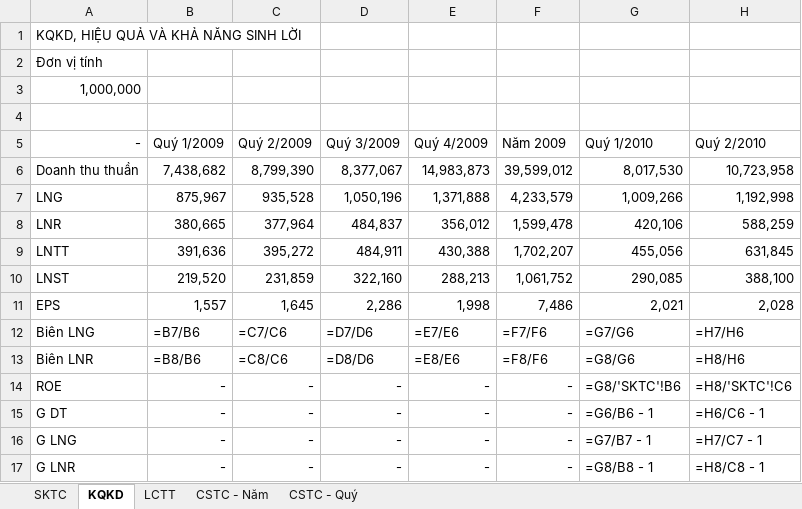
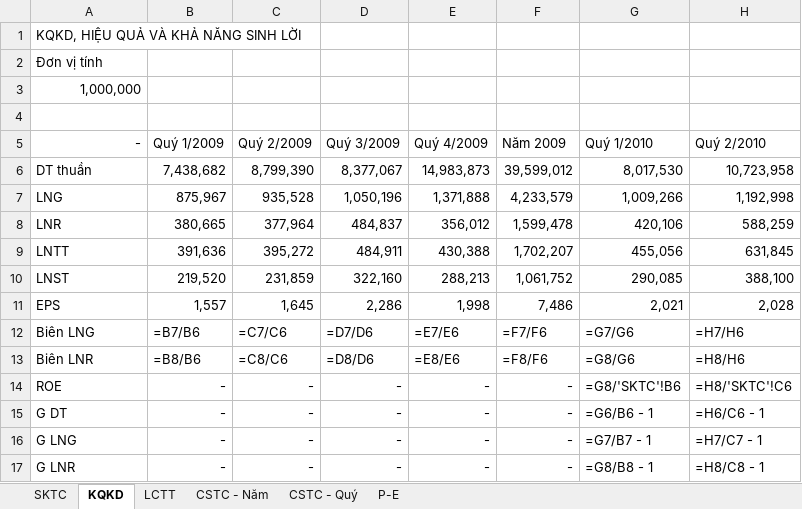
Before and after one commit to chungbkhn/stockvn, an Excel workbook: report/PTBCTC-FPT.xlsx, sheet KQKD, drawn as a sheet; only a part is shown; values as stored, in another font and other column widths than the file's, no borders; formulas without a stored value are shown as written; the diff names each change by its address in the sheet, - before the commit and + after, or states it on an @@ line.

```diff
--- a/report/PTBCTC-FPT.xlsx (sheet KQKD)
+++ b/report/PTBCTC-FPT.xlsx (sheet KQKD)
+sheet tab: P-E
-A6 (-): Doanh thu thuần
+A6 (-): DT thuần
```
Also changed, not shown: 4 other files.
